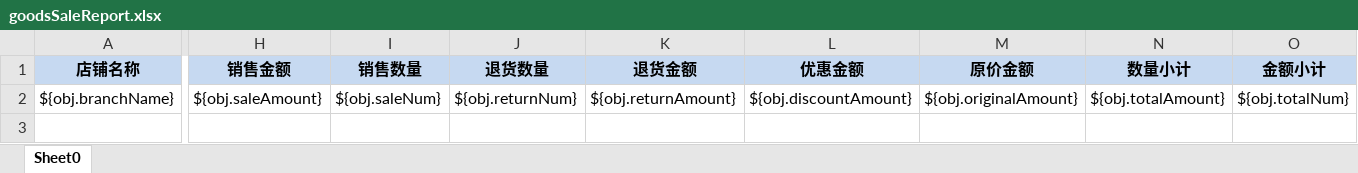
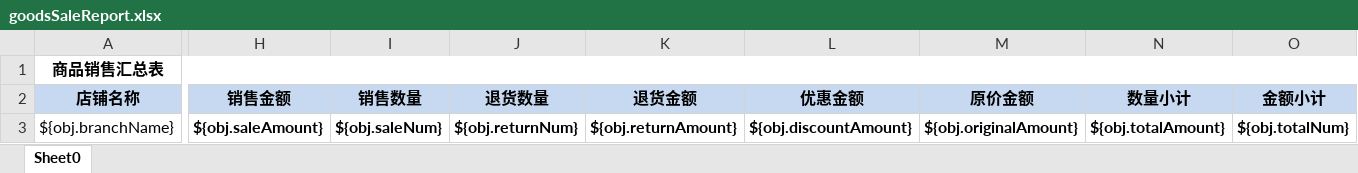
Before and after one commit to zly1988203/easyUI-web, an Excel workbook: src/main/resources/template/excel/export/goodsSaleReport.xlsx, sheet Sheet0, drawn as a sheet; only a part is shown, gaps mark what is left out; values as stored, in another font and other column widths than the file's, no borders; addresses are those after the commit; rows hold the shown columns only; the diff names each change by its address in the sheet, - before the commit and + after, or states it on an @@ line.

```diff
--- a/src/main/resources/template/excel/export/goodsSaleReport.xlsx (sheet Sheet0)
+++ b/src/main/resources/template/excel/export/goodsSaleReport.xlsx (sheet Sheet0)
+row 1: 商品销售汇总表
-H3:O3 bold: off
+H3:O3 bold: on
```
Also changed, not shown: src/main/resources/template/excel/export/categorySaleReport.xlsx, src/main/resources/template/excel/export/goodsOutInDetailReport.xlsx, 2 other files.
